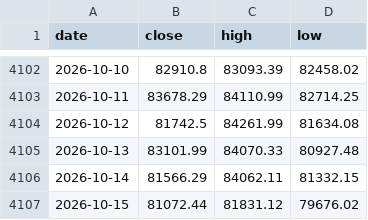
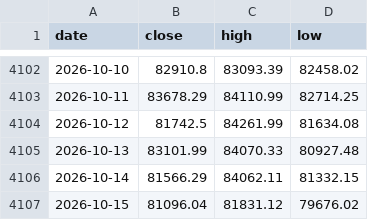
Before and after one commit to soohucn-gif/macro5-dashboard, a CSV file: data/bitcoin.csv, drawn as a sheet; only a part is shown, gaps mark what is left out.

```diff
--- a/data/bitcoin.csv
+++ b/data/bitcoin.csv
@@ -4106,2 +4106,2 @@ date,close,high,low
 2026-10-14,81566.29,84062.11,81332.15
-2026-10-15,81072.44,81831.12,79676.02
+2026-10-15,81096.04,81831.12,79676.02
```
Also changed, not shown: data/gold.csv, 5 other files.
